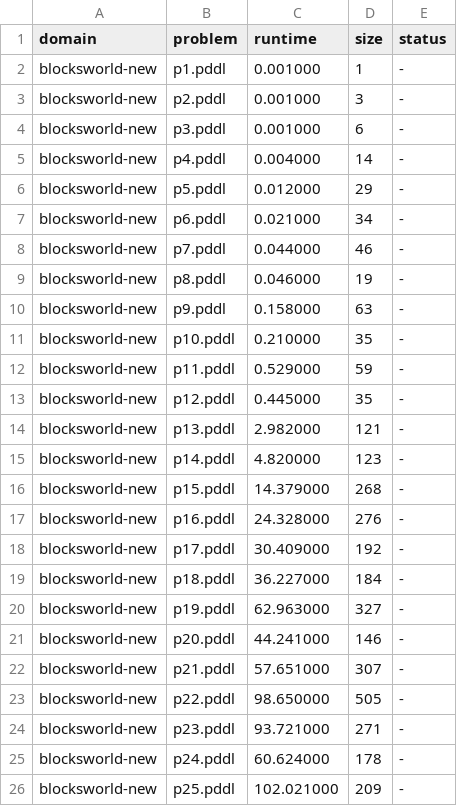
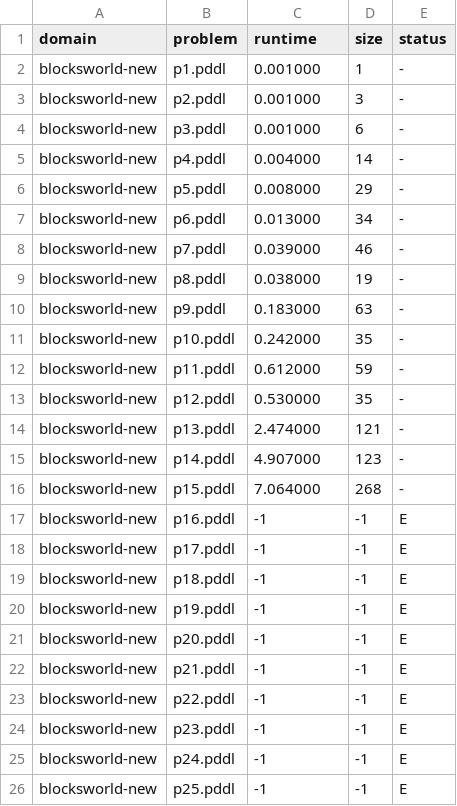
Before and after one commit to QuMuLab/planner-for-relevant-policies, a CSV file: fond-benchmarks/RESULTS/fip-blocksworld-new-results.csv, drawn as a sheet; only a part is shown; the diff covers the shown part only.

```diff
--- a/fond-benchmarks/RESULTS/fip-blocksworld-new-results.csv
+++ b/fond-benchmarks/RESULTS/fip-blocksworld-new-results.csv
@@ -5,22 +5,22 @@ blocksworld-new,p3.pddl,0.001000,6,-
 blocksworld-new,p4.pddl,0.004000,14,-
-blocksworld-new,p5.pddl,0.012000,29,-
-blocksworld-new,p6.pddl,0.021000,34,-
-blocksworld-new,p7.pddl,0.044000,46,-
-blocksworld-new,p8.pddl,0.046000,19,-
-blocksworld-new,p9.pddl,0.158000,63,-
-blocksworld-new,p10.pddl,0.210000,35,-
-blocksworld-new,p11.pddl,0.529000,59,-
-blocksworld-new,p12.pddl,0.445000,35,-
-blocksworld-new,p13.pddl,2.982000,121,-
-blocksworld-new,p14.pddl,4.820000,123,-
-blocksworld-new,p15.pddl,14.379000,268,-
-blocksworld-new,p16.pddl,24.328000,276,-
-blocksworld-new,p17.pddl,30.409000,192,-
-blocksworld-new,p18.pddl,36.227000,184,-
-blocksworld-new,p19.pddl,62.963000,327,-
-blocksworld-new,p20.pddl,44.241000,146,-
-blocksworld-new,p21.pddl,57.651000,307,-
-blocksworld-new,p22.pddl,98.650000,505,-
-blocksworld-new,p23.pddl,93.721000,271,-
-blocksworld-new,p24.pddl,60.624000,178,-
-blocksworld-new,p25.pddl,102.021000,209,-
+blocksworld-new,p5.pddl,0.008000,29,-
+blocksworld-new,p6.pddl,0.013000,34,-
+blocksworld-new,p7.pddl,0.039000,46,-
+blocksworld-new,p8.pddl,0.038000,19,-
+blocksworld-new,p9.pddl,0.183000,63,-
+blocksworld-new,p10.pddl,0.242000,35,-
+blocksworld-new,p11.pddl,0.612000,59,-
+blocksworld-new,p12.pddl,0.530000,35,-
+blocksworld-new,p13.pddl,2.474000,121,-
+blocksworld-new,p14.pddl,4.907000,123,-
+blocksworld-new,p15.pddl,7.064000,268,-
+blocksworld-new,p16.pddl,-1,-1,E
+blocksworld-new,p17.pddl,-1,-1,E
+blocksworld-new,p18.pddl,-1,-1,E
+blocksworld-new,p19.pddl,-1,-1,E
+blocksworld-new,p20.pddl,-1,-1,E
+blocksworld-new,p21.pddl,-1,-1,E
+blocksworld-new,p22.pddl,-1,-1,E
+blocksworld-new,p23.pddl,-1,-1,E
+blocksworld-new,p24.pddl,-1,-1,E
+blocksworld-new,p25.pddl,-1,-1,E
```
Also changed, not shown: 20 added rows and 15 edited cells elsewhere in this file, fond-benchmarks/RESULTS/fip-blocksworld-orig-results.csv, fond-benchmarks/RESULTS/fip-faults-results.csv, 13 other files.
